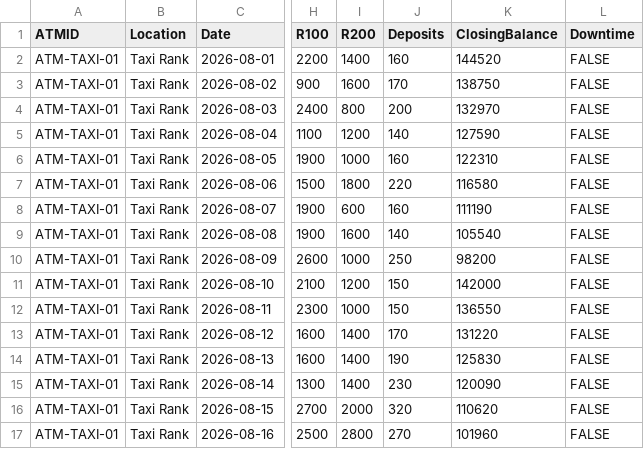
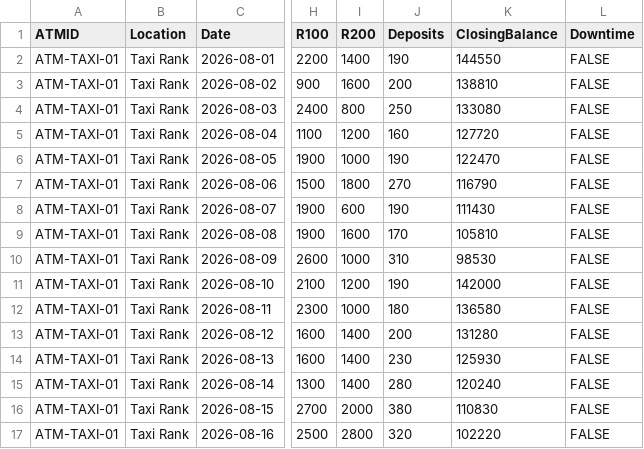
Before and after one commit to Kamogelo-Kedige/CashRunway, a CSV file: src/main/resources/atm_taxirank.csv, drawn as a sheet; only a part is shown, gaps mark what is left out; the diff covers the shown part only; the diff names each change by its address in the sheet, - before the commit and + after, or states it on an @@ line.

```diff
--- a/src/main/resources/atm_taxirank.csv
+++ b/src/main/resources/atm_taxirank.csv
-J2 (Deposits): 160
+J2 (Deposits): 190
-K2 (ClosingBalance): 144520
+K2 (ClosingBalance): 144550
-J3 (Deposits): 170
+J3 (Deposits): 200
-K3 (ClosingBalance): 138750
+K3 (ClosingBalance): 138810
-J4 (Deposits): 200
+J4 (Deposits): 250
-K4 (ClosingBalance): 132970
+K4 (ClosingBalance): 133080
-J5 (Deposits): 140
+J5 (Deposits): 160
-K5 (ClosingBalance): 127590
+K5 (ClosingBalance): 127720
-J6 (Deposits): 160
+J6 (Deposits): 190
-K6 (ClosingBalance): 122310
+K6 (ClosingBalance): 122470
-J7 (Deposits): 220
+J7 (Deposits): 270
-K7 (ClosingBalance): 116580
+K7 (ClosingBalance): 116790
-J8 (Deposits): 160
+J8 (Deposits): 190
-K8 (ClosingBalance): 111190
+K8 (ClosingBalance): 111430
-J9 (Deposits): 140
+J9 (Deposits): 170
-K9 (ClosingBalance): 105540
+K9 (ClosingBalance): 105810
-J10 (Deposits): 250
+J10 (Deposits): 310
-K10 (ClosingBalance): 98200
+K10 (ClosingBalance): 98530
-J11 (Deposits): 150
+J11 (Deposits): 190
-J12 (Deposits): 150
+J12 (Deposits): 180
-K12 (ClosingBalance): 136550
+K12 (ClosingBalance): 136580
-J13 (Deposits): 170
+J13 (Deposits): 200
-K13 (ClosingBalance): 131220
+K13 (ClosingBalance): 131280
-J14 (Deposits): 190
+J14 (Deposits): 230
-K14 (ClosingBalance): 125830
+K14 (ClosingBalance): 125930
-J15 (Deposits): 230
+J15 (Deposits): 280
-K15 (ClosingBalance): 120090
+K15 (ClosingBalance): 120240
-J16 (Deposits): 320
+J16 (Deposits): 380
-K16 (ClosingBalance): 110620
+K16 (ClosingBalance): 110830
-J17 (Deposits): 270
+J17 (Deposits): 320
-K17 (ClosingBalance): 101960
+K17 (ClosingBalance): 102220
```
Also changed, not shown: 28 edited cells elsewhere in this file, src/main/resources/atm_mall.csv, src/main/resources/atm_township.csv, 5 other files.
